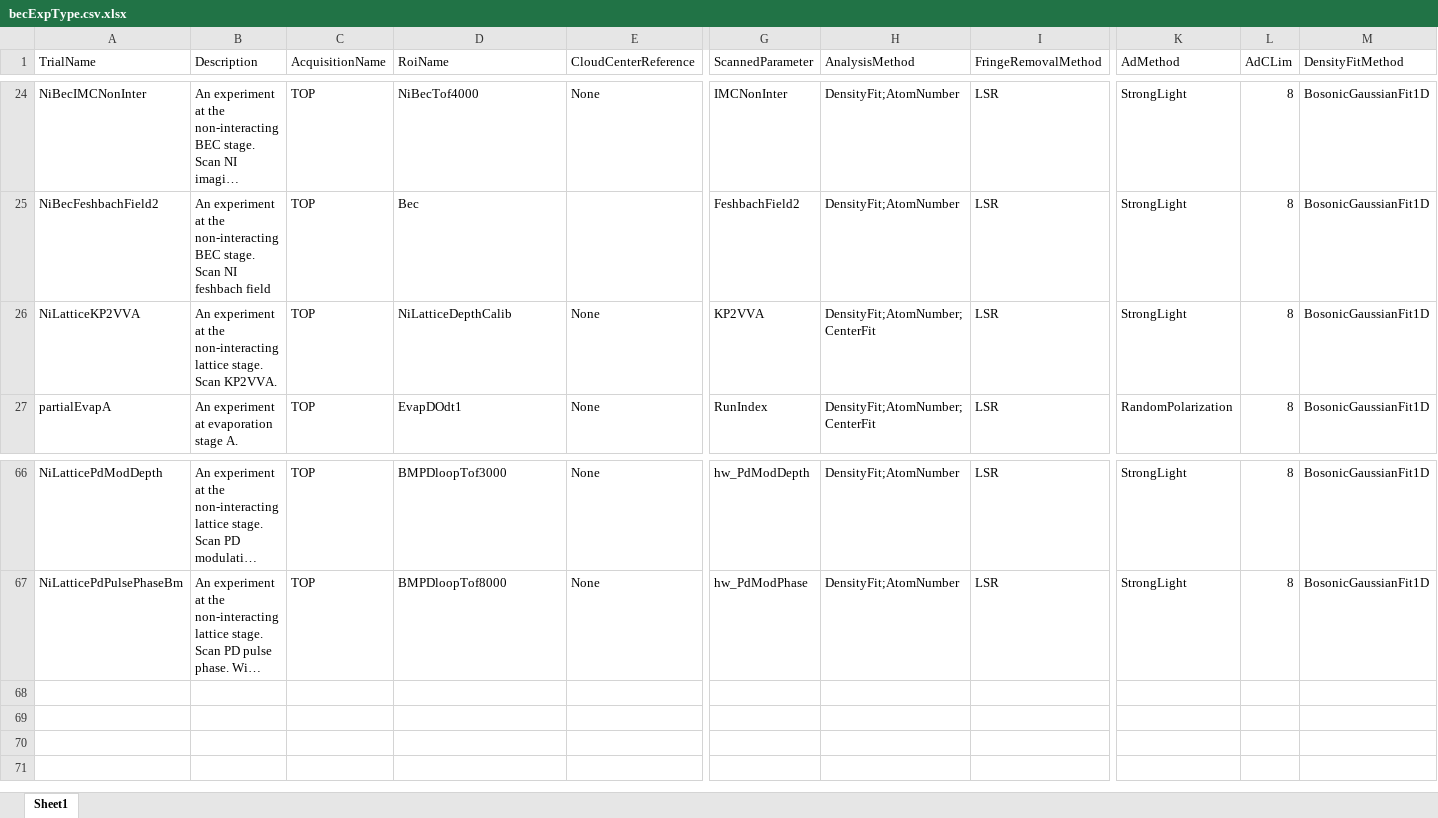
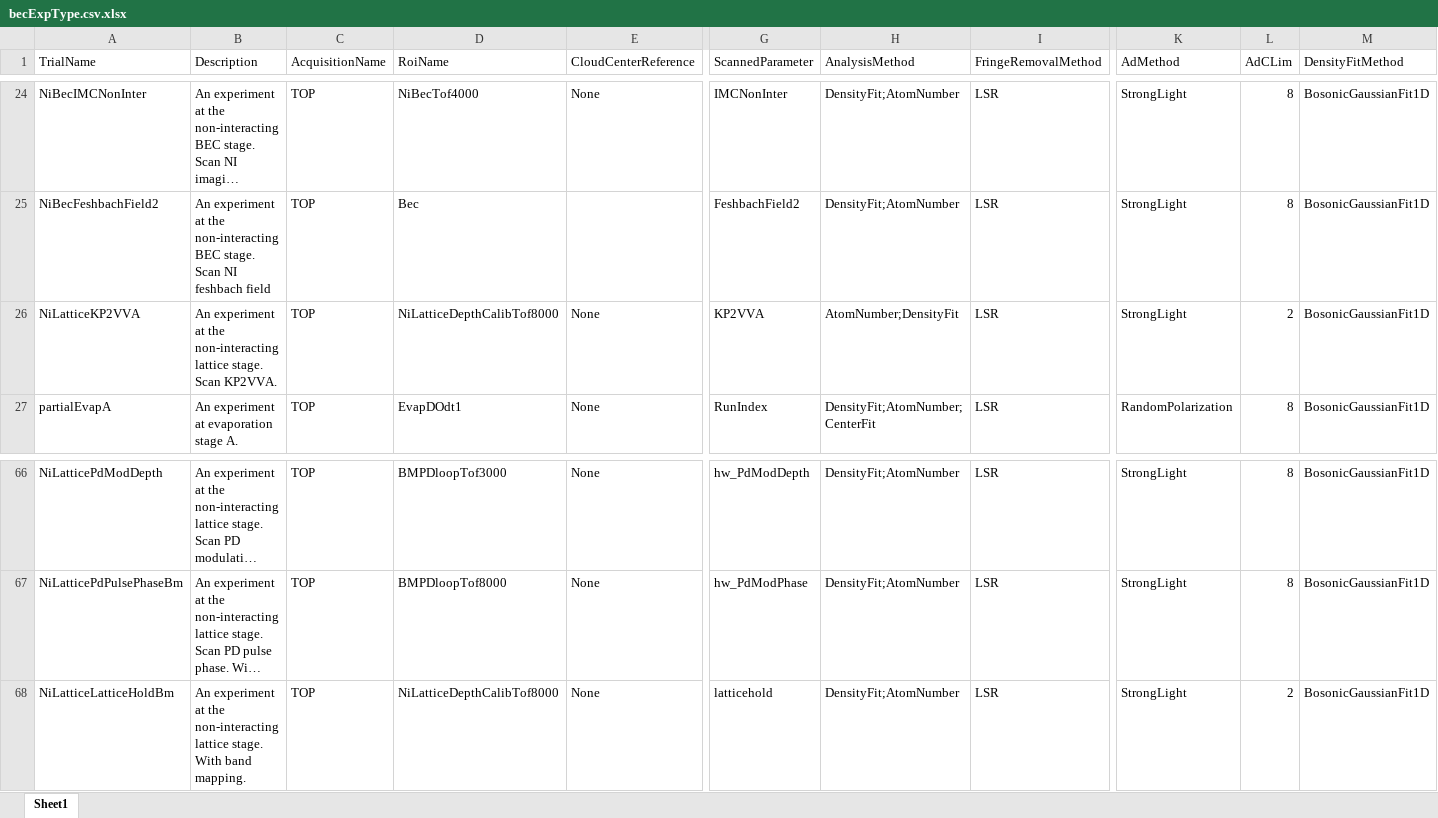
Before and after one commit to weldlabucsb/MuscleMuseum_Li, an Excel workbook: .config/becExpConfig/becExpType.csv.xlsx, sheet Sheet1, drawn as a sheet; only a part is shown, gaps mark what is left out; long unchanged cells end in …; values as stored, in another font and other column widths than the file's, no borders; rows hold the shown columns only; the diff names each change by its address in the sheet, - before the commit and + after, or states it on an @@ line.

```diff
--- a/.config/becExpConfig/becExpType.csv.xlsx (sheet Sheet1)
+++ b/.config/becExpConfig/becExpType.csv.xlsx (sheet Sheet1)
-D26 (RoiName): NiLatticeDepthCalib
+D26 (RoiName): NiLatticeDepthCalibTof8000
-H26 (AnalysisMethod): DensityFit;AtomNumber;CenterFit
+H26 (AnalysisMethod): AtomNumber;DensityFit
-L26 (AdCLim): 8
+L26 (AdCLim): 2
+row 68: NiLatticeLatticeHoldBm | An experiment at the non-interacting lattice stage. With band mapping. | TOP | NiLatticeDepthCalibTof8000 | None | latticehold | DensityFit;AtomNumber | LSR | StrongLight | 2 | BosonicGaussianFit1D
```
Also changed, not shown: .config/acquisitionConfig/roi.csv.xlsx, 2 other files.
